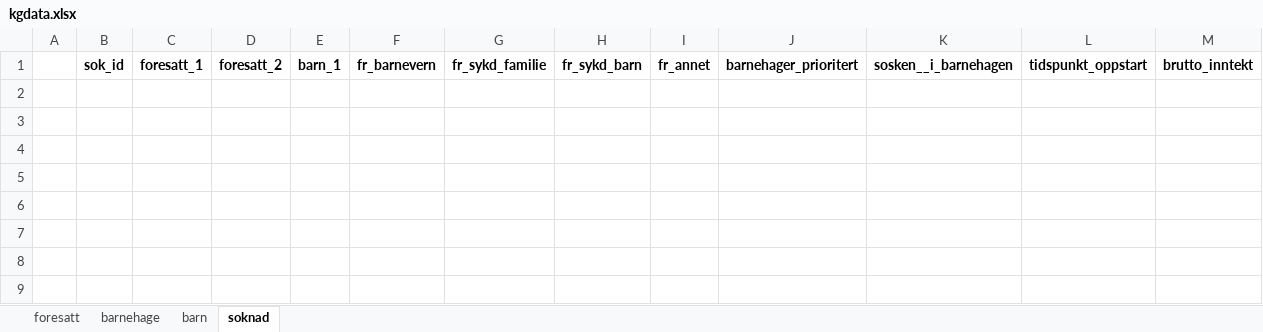
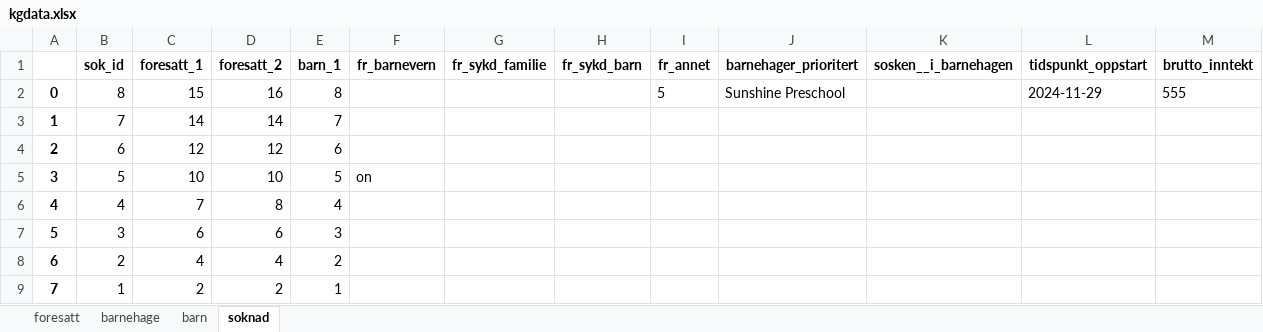
Before and after one commit to Emilinator1/OBLIG-5, an Excel workbook: kgdata.xlsx, sheet soknad, drawn as a sheet; values as stored, in another font and other column widths than the file's, no borders; the diff names each change by its address in the sheet, - before the commit and + after, or states it on an @@ line.

```diff
--- a/kgdata.xlsx (sheet soknad)
+++ b/kgdata.xlsx (sheet soknad)
+row 2: 0 | 8 | 15 | 16 | 8 |  |  |  | 5 | Sunshine Preschool |  | 2024-11-29 | 555
+row 3: 1 | 7 | 14 | 14 | 7
+row 4: 2 | 6 | 12 | 12 | 6
+row 5: 3 | 5 | 10 | 10 | 5 | on
+row 6: 4 | 4 | 7 | 8 | 4
+row 7: 5 | 3 | 6 | 6 | 3
+row 8: 6 | 2 | 4 | 4 | 2
+row 9: 7 | 1 | 2 | 2 | 1
```
Also changed, not shown: sheet foresatt, sheet barn, 3 other files.
